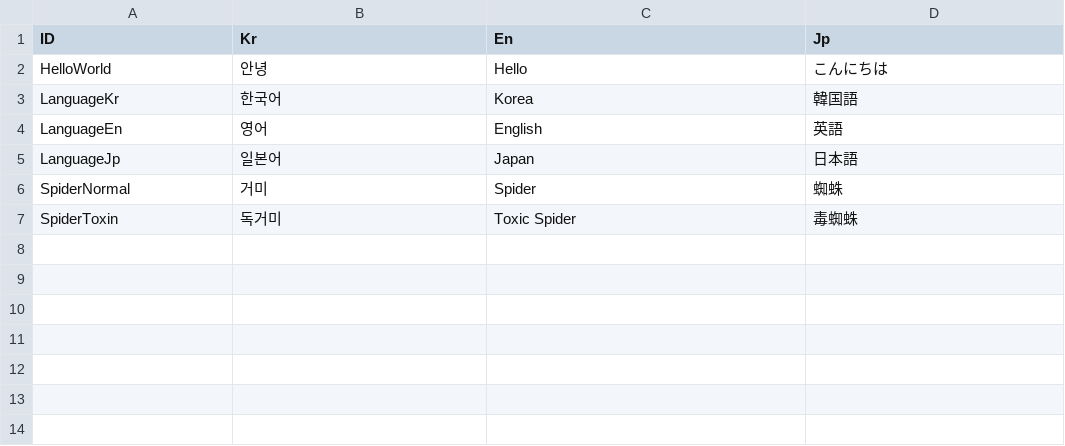
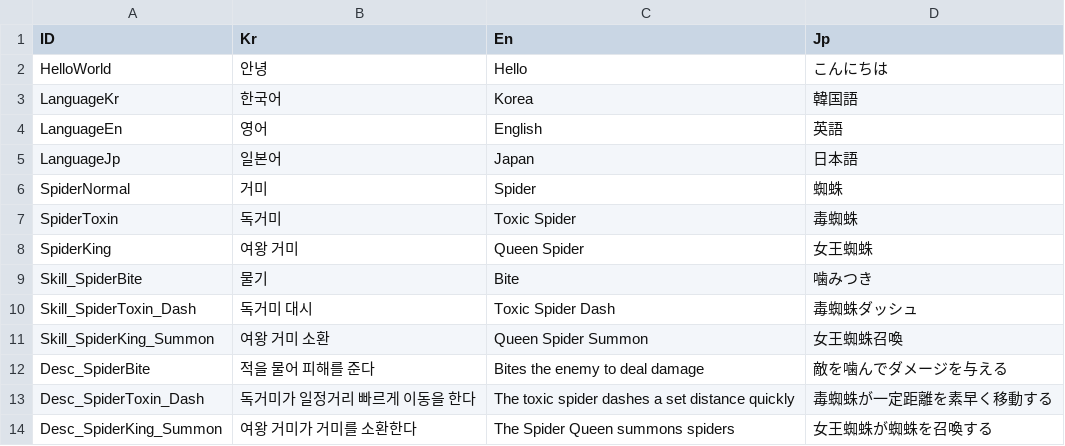
Before and after one commit to Miniro9322/TeamProject, a CSV file: Assets/Resources/DataTable/StringTable.csv, drawn as a sheet; the diff names each change by its address in the sheet, - before the commit and + after, or states it on an @@ line.

Commit message:
Skill SO로 만들어서 구분 Resources/Skills폴더에 Data들 생성 스킬 조합

```diff
--- a/Assets/Resources/DataTable/StringTable.csv
+++ b/Assets/Resources/DataTable/StringTable.csv
+row 8: SpiderKing | 여왕 거미 | Queen Spider | 女王蜘蛛
+row 9: Skill_SpiderBite | 물기 | Bite | 噛みつき
+row 10: Skill_SpiderToxin_Dash | 독거미 대시 | Toxic Spider Dash | 毒蜘蛛ダッシュ
+row 11: Skill_SpiderKing_Summon | 여왕 거미 소환 | Queen Spider Summon | 女王蜘蛛召喚
+row 12: Desc_SpiderBite | 적을 물어 피해를 준다 | Bites the enemy to deal damage | 敵を噛んでダメージを与える
+row 13: Desc_SpiderToxin_Dash | 독거미가 일정거리 빠르게 이동을 한다 | The toxic spider dashes a set distance quickly | 毒蜘蛛が一定距離を素早く移動する
+row 14: Desc_SpiderKing_Summon | 여왕 거미가 거미를 소환한다 | The Spider Queen summons spiders | 女王蜘蛛が蜘蛛を召喚する
```
Also changed, not shown: 42 other files.
